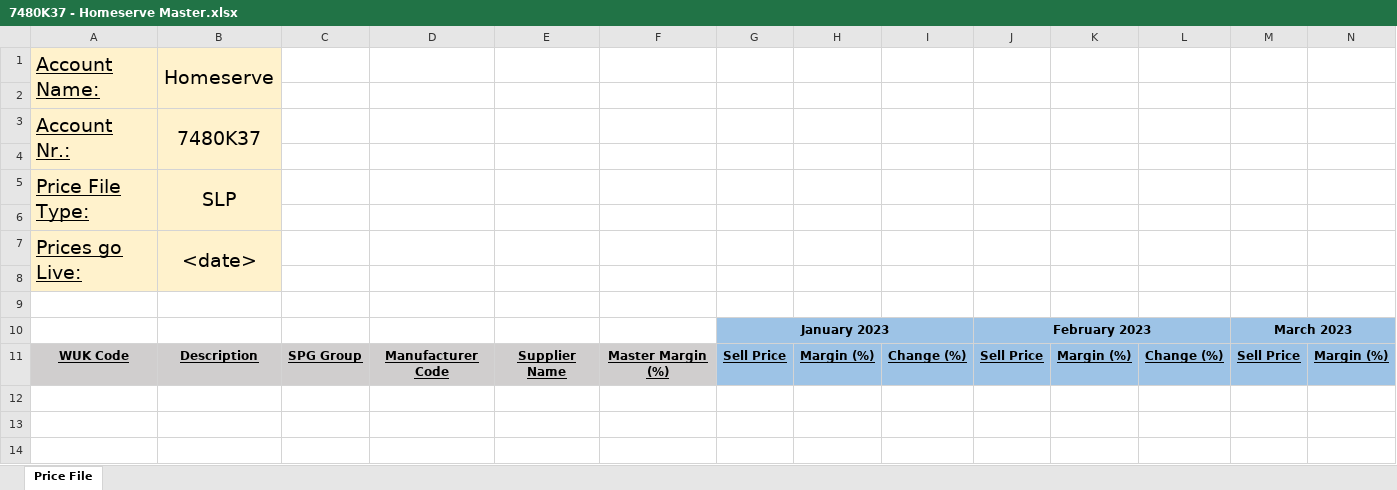
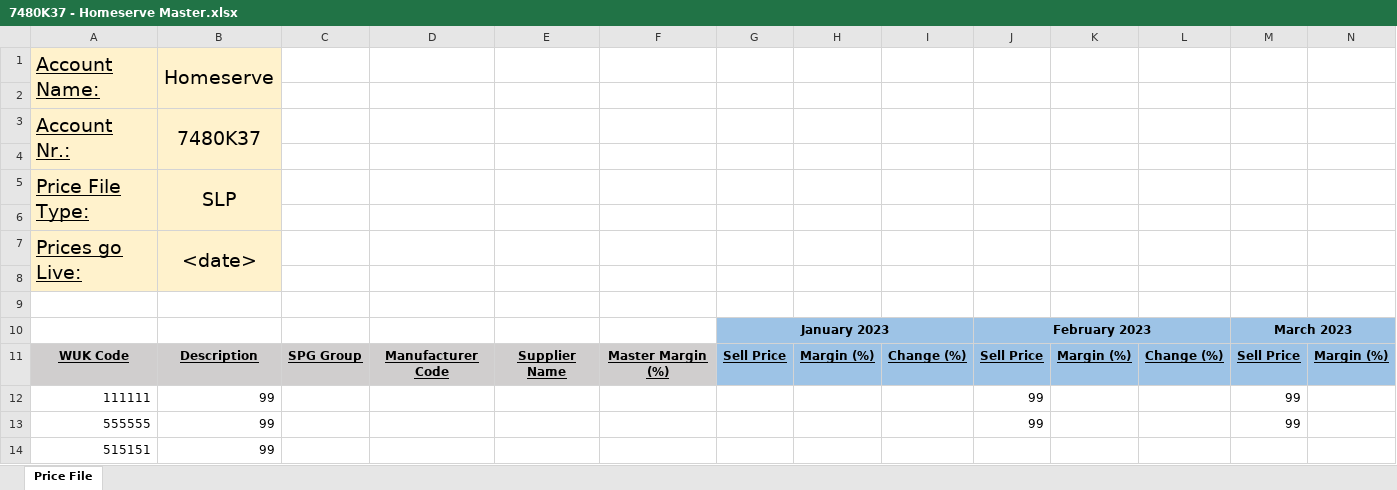
Before and after one commit to Gjorns/Automation, an Excel workbook: accounts/Private & Domestic/Homeserve/7480K37 - Homeserve Master.xlsx, sheet Price File, drawn as a sheet; only a part is shown; values as stored, in another font and other column widths than the file's, no borders; rows hold the shown columns only; the diff names each change by its address in the sheet, - before the commit and + after, or states it on an @@ line.

```diff
--- a/accounts/Private & Domestic/Homeserve/7480K37 - Homeserve Master.xlsx (sheet Price File)
+++ b/accounts/Private & Domestic/Homeserve/7480K37 - Homeserve Master.xlsx (sheet Price File)
+row 12: 111111 | 99 |  |  |  |  |  |  |  | 99 |  |  | 99
+row 13: 555555 | 99 |  |  |  |  |  |  |  | 99 |  |  | 99
+row 14: 515151 | 99
```
Also changed, not shown: Estimators/Andrei Polin/Price File Additions.xlsx, Reports/accounts_export.xlsx, 3 other files.
